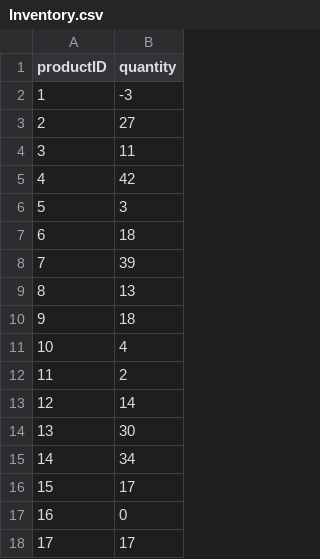
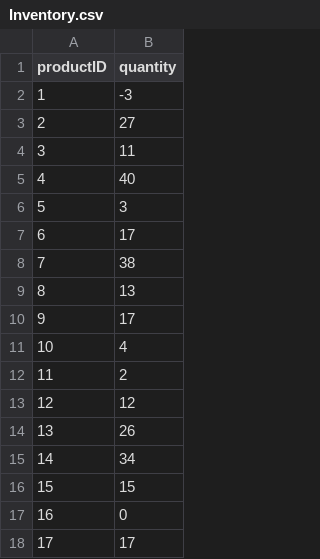
Before and after one commit to francomano/AlienCorps, a CSV file: src/Inventory.csv, drawn as a sheet; only a part is shown; the diff covers the shown part only.

```diff
--- a/src/Inventory.csv
+++ b/src/Inventory.csv
@@ -4,14 +4,14 @@
 "3","11"
-"4","42"
+"4","40"
 "5","3"
-"6","18"
-"7","39"
+"6","17"
+"7","38"
 "8","13"
-"9","18"
+"9","17"
 "10","4"
 "11","2"
-"12","14"
-"13","30"
+"12","12"
+"13","26"
 "14","34"
-"15","17"
+"15","15"
 "16","0"
```
Also changed, not shown: 37 edited cells elsewhere in this file, Negotiation_history.csv, 2 other files.
